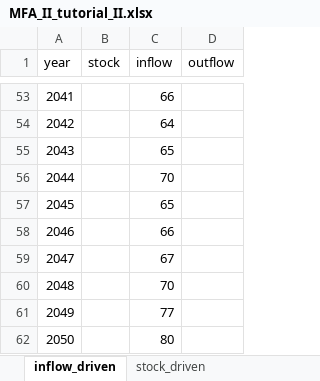
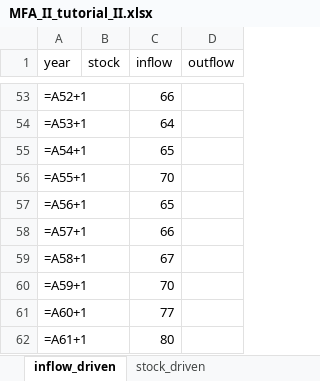
Before and after one commit to adrien-perello/MFA, an Excel workbook: data/MFA_II_tutorial_II.xlsx, sheet inflow_driven, drawn as a sheet; only a part is shown, gaps mark what is left out; values as stored, in another font and other column widths than the file's, no borders; formulas without a stored value are shown as written; charts and pictures not drawn; removed rows and columns are numbered as before the commit, all else as after; the diff covers the shown part only; the diff names each change by its address in the sheet, - before the commit and + after, or states it on an @@ line.

```diff
--- a/data/MFA_II_tutorial_II.xlsx (sheet inflow_driven)
+++ b/data/MFA_II_tutorial_II.xlsx (sheet inflow_driven)
-A53 (year): 2041
+A53 (year): =A52+1
-A54 (year): 2042
+A54 (year): =A53+1
-row 55: 2043 |  | 65
-row 56: 2044 |  | 70
-A55 (year): 2045
+A55 (year): =A54+1
-row 58: 2046 |  | 66
-row 59: 2047 |  | 67
-A56 (year): 2048
+A56 (year): =A55+1
+row 57: =A56+1 |  | 65
+row 58: =A57+1 |  | 66
+row 59: =A58+1 |  | 67
+row 60: =A59+1 |  | 70
-A61 (year): 2049
+A61 (year): =A60+1
-A62 (year): 2050
+A62 (year): =A61+1
```
Also changed, not shown: 9 added rows, 9 removed rows and 41 edited cells elsewhere in this sheet, sheet stock_driven, other sheet tabs, charts or pictures, 1 other file.
